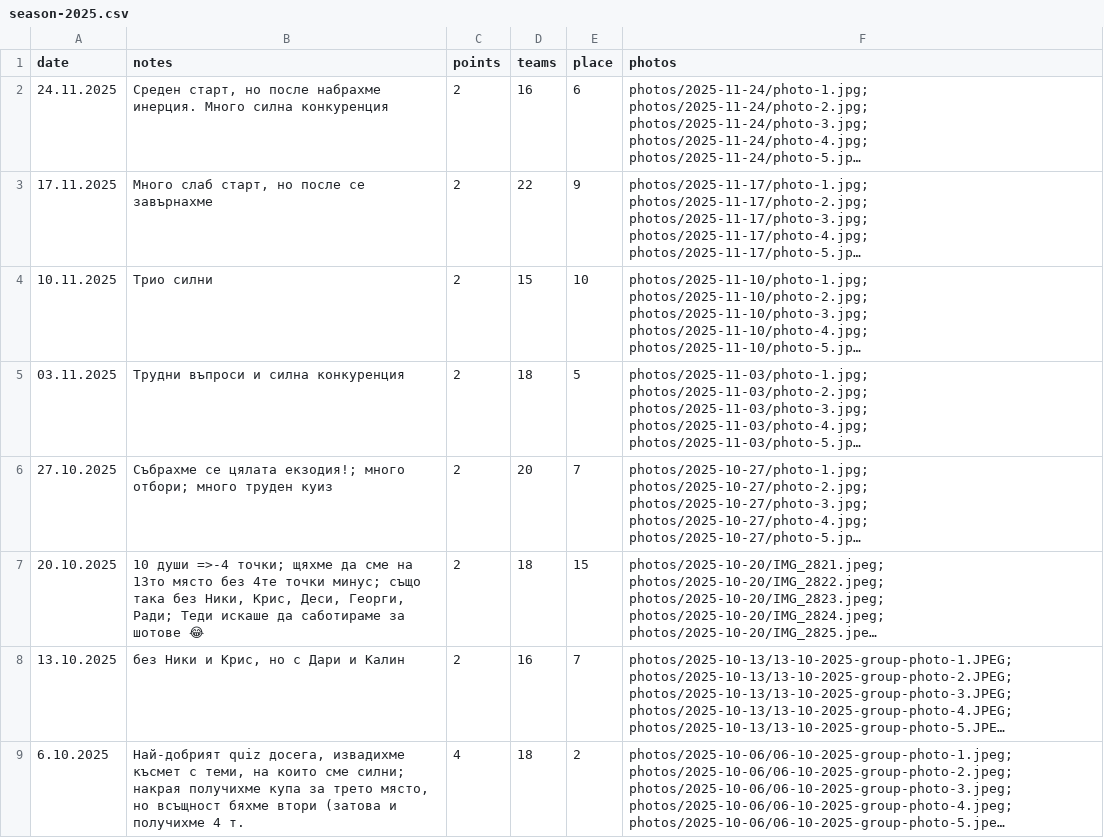
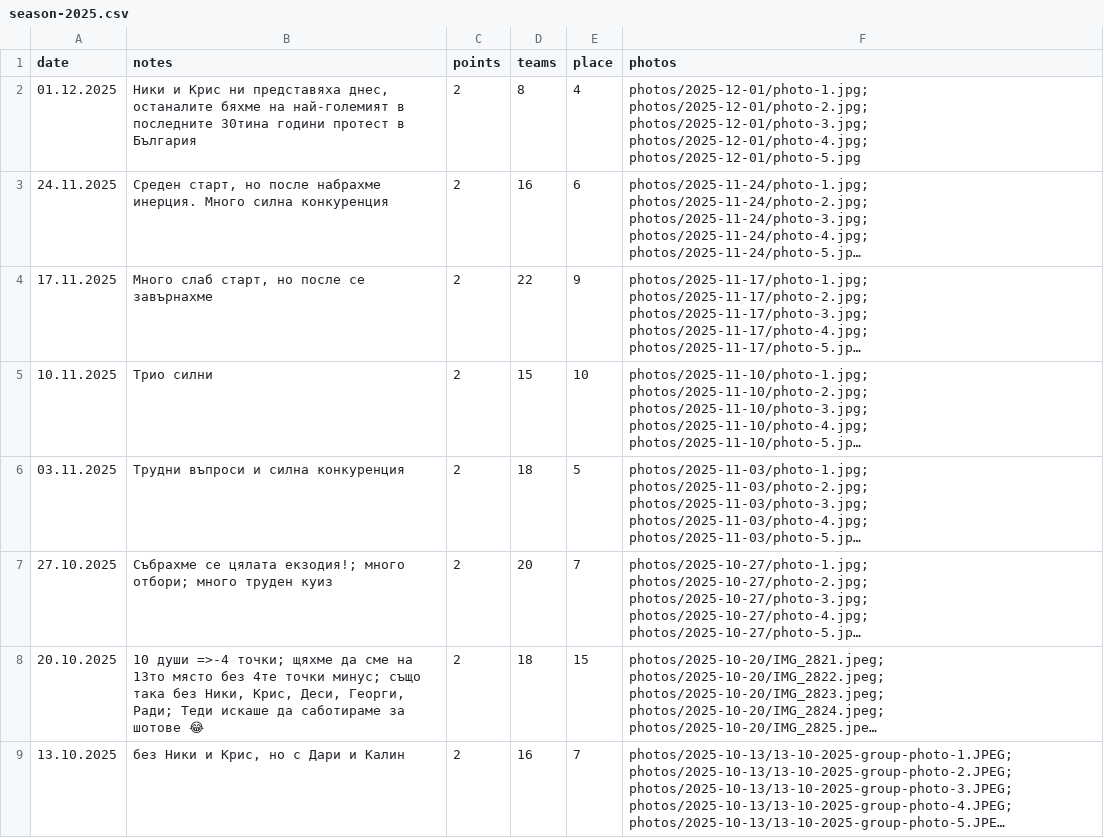
Before and after one commit to nikolakolev1/The-Big-Quiz.github.io, a CSV file: data/season-2025.csv, drawn as a sheet; only a part is shown; the shorter side is filled out with more unchanged rows; long unchanged cells end in …; the diff names each change by its address in the sheet, - before the commit and + after, or states it on an @@ line.

```diff
--- a/data/season-2025.csv
+++ b/data/season-2025.csv
+row 2: 01.12.2025 | Ники и Крис ни представяха днес, останалите бяхме на най-големият в последните 30тина години протест в България | 2 | 8 | 4 | photos/2025-12-01/photo-1.jpg; photos/2025-12-01/photo-2.jpg; photos/2025-12-01/photo-3.jpg; photos/2025-12-01/photo-4.jpg; photos/2025-12-01/photo-5.jpg
```
Also changed, not shown: data/presence.csv, 5 other files.
